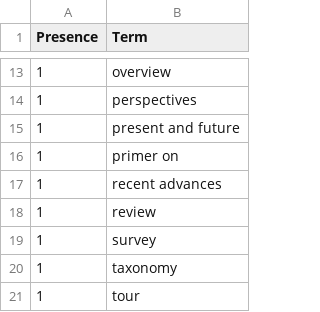
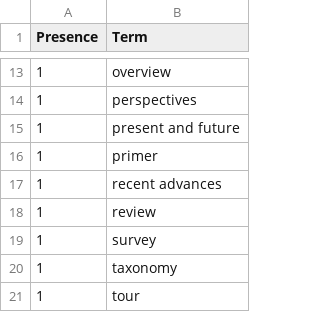
Before and after one commit to ml-feeds/arxiv-ml-reviews, a CSV file: arxivmlrev/_config/terms.csv, drawn as a sheet; only a part is shown, gaps mark what is left out.

```diff
--- a/arxivmlrev/_config/terms.csv
+++ b/arxivmlrev/_config/terms.csv
@@ -15,3 +15,3 @@ Presence,Term
 1,present and future
-1,primer on
+1,primer
 1,recent advances
```
Also changed, not shown: data/articles.csv, 2 other files.
